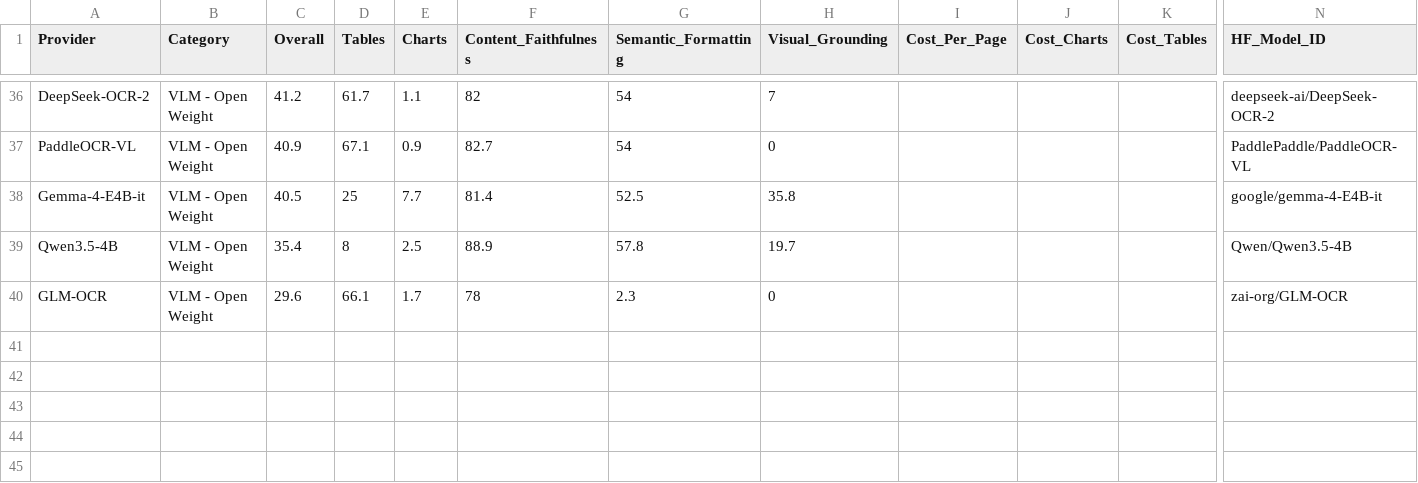
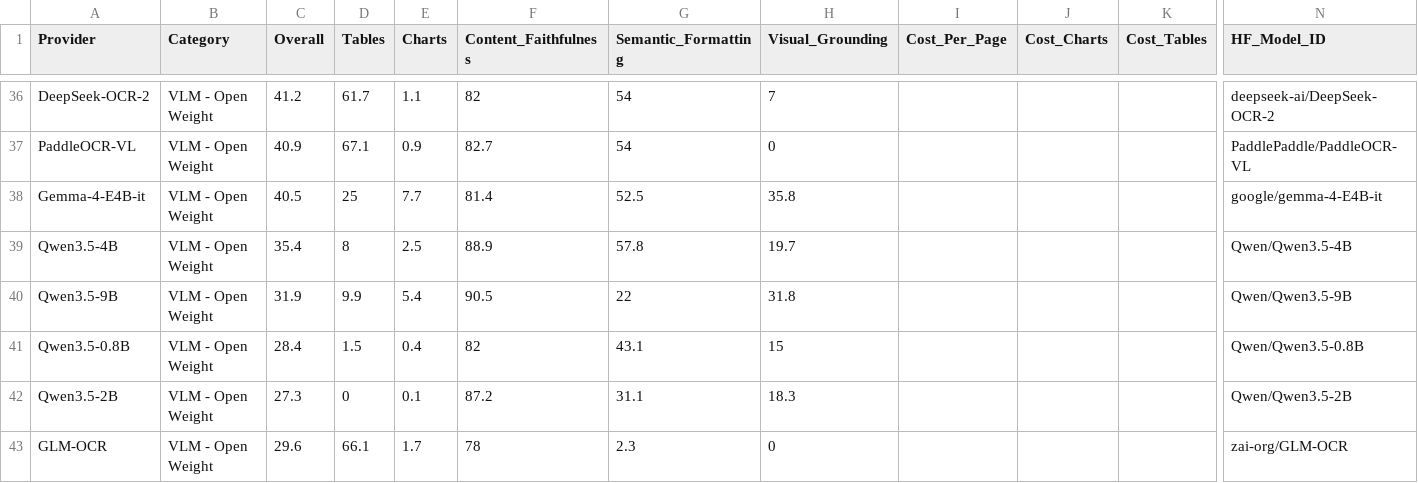
Before and after one commit to Firas013/ArabicFinBench, a CSV file: leaderboard.csv, drawn as a sheet; only a part is shown, gaps mark what is left out; rows hold the shown columns only; the diff names each change by its address in the sheet, - before the commit and + after, or states it on an @@ line.

Commit message:
Add Qwen3.5-9B / 2B / 0.8B vLLM layout pipelines (#13)
* Add Qwen3.5-9B / 2B / 0.8B vLLM layout pipelines

Registers qwen3_5_9b_vllm_layout, qwen3_5_2b_vllm_layout, and
qwen3_5_0_8b_vllm_layout so the existing qwen3_5 provider can cover
the smaller dense Qwen3.5 sizes in addition to the current 4B and
35B-A3B variants. Each reuses the shared QWEN35_SERVER_URL env var
and runs in layout mode (JSON with bboxes + content).

* leaderboard: add Qwen3.5-9B / 2B / 0.8B rows

```diff
--- a/leaderboard.csv
+++ b/leaderboard.csv
+row 40: Qwen3.5-9B | VLM - Open Weight | 31.9 | 9.9 | 5.4 | 90.5 | 22 | 31.8 |  |  |  | Qwen/Qwen3.5-9B
+row 41: Qwen3.5-0.8B | VLM - Open Weight | 28.4 | 1.5 | 0.4 | 82 | 43.1 | 15 |  |  |  | Qwen/Qwen3.5-0.8B
+row 42: Qwen3.5-2B | VLM - Open Weight | 27.3 | 0 | 0.1 | 87.2 | 31.1 | 18.3 |  |  |  | Qwen/Qwen3.5-2B
```
Also changed, not shown: 1 other file.
